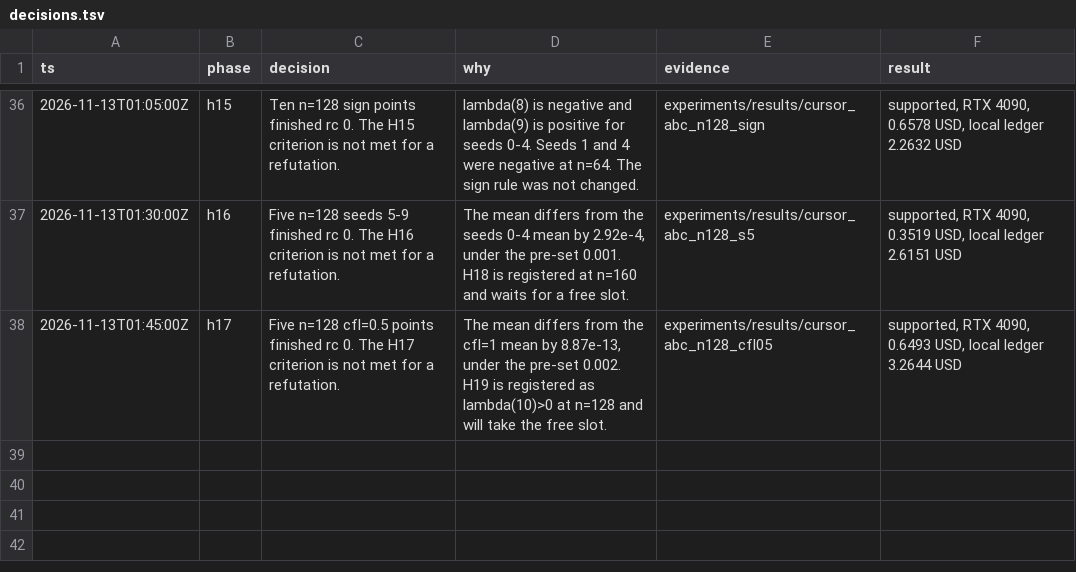
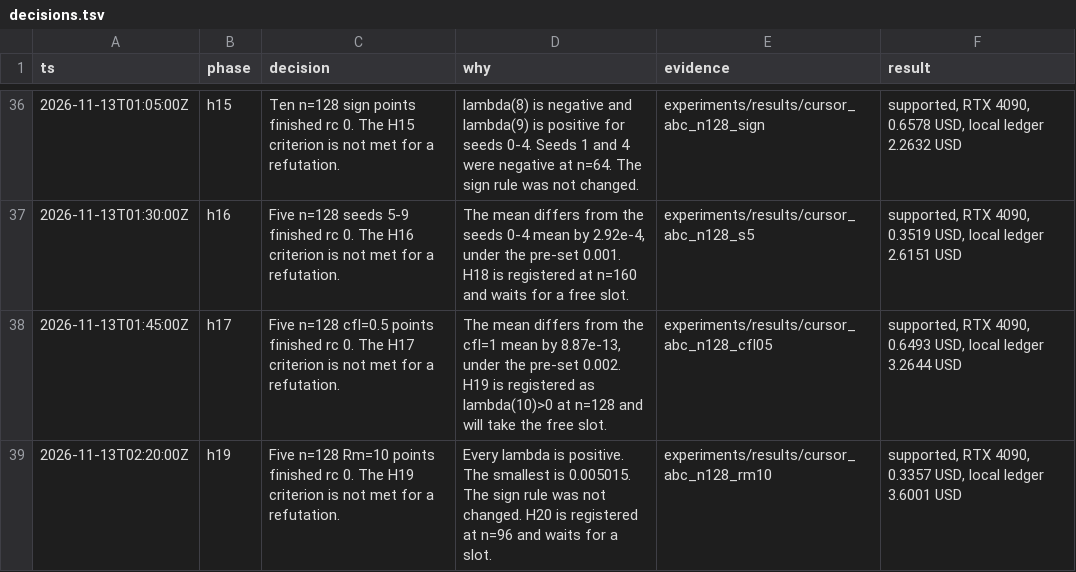
Before and after one commit to knoel99/milady-2027, a TSV file: research/decisions.tsv, drawn as a sheet; only a part is shown, gaps mark what is left out.

```diff
--- a/research/decisions.tsv
+++ b/research/decisions.tsv
@@ -38 +38,2 @@ ts	phase	decision	why	evidence	result
 2026-11-13T01:45:00Z	h17	Five n=128 cfl=0.5 points finished rc 0. The H17 criterion is not met for a refutation.	The mean differs from the cfl=1 mean by 8.87e-13, under the pre-set 0.002. H19 is registered as lambda(10)>0 at n=128 and will take the free slot.	experiments/results/cursor_abc_n128_cfl05	supported, RTX 4090, 0.6493 USD, local ledger 3.2644 USD
+2026-11-13T02:20:00Z	h19	Five n=128 Rm=10 points finished rc 0. The H19 criterion is not met for a refutation.	Every lambda is positive. The smallest is 0.005015. The sign rule was not changed. H20 is registered at n=96 and waits for a slot.	experiments/results/cursor_abc_n128_rm10	supported, RTX 4090, 0.3357 USD, local ledger 3.6001 USD
```
Also changed, not shown: 11 other files.
